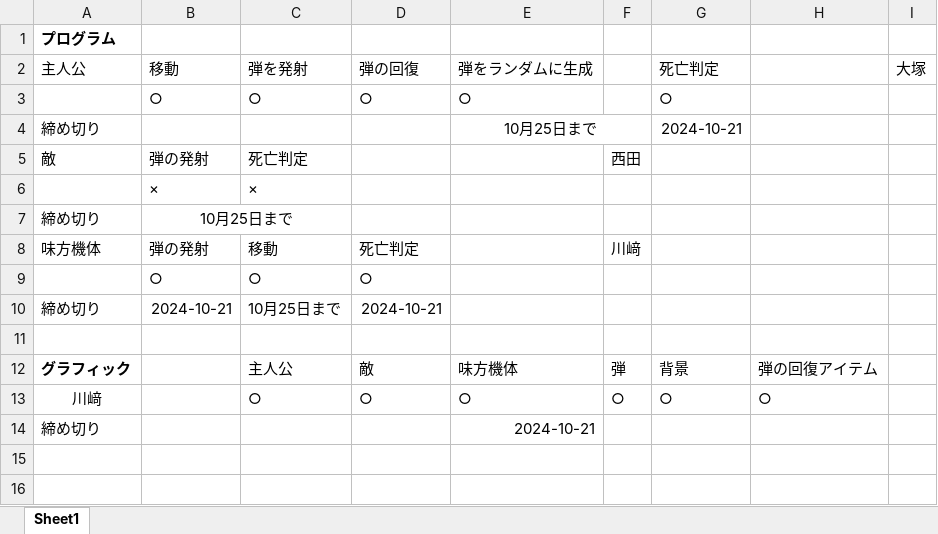
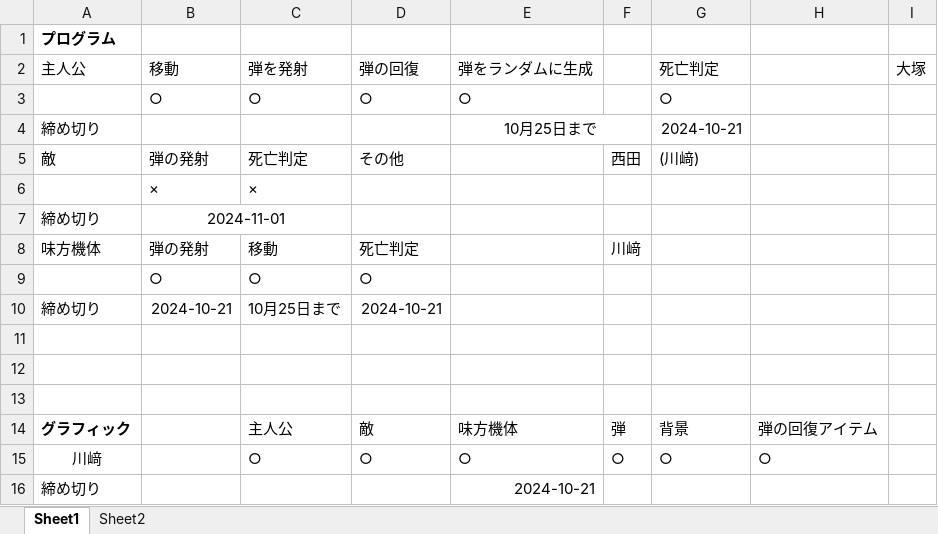
Before and after one commit to soumen77-jp/Blockbuster, an Excel workbook: タスクリスト.xlsx, sheet Sheet1, drawn as a sheet; values as stored, in another font and other column widths than the file's, no borders; the diff names each change by its address in the sheet, - before the commit and + after, or states it on an @@ line.

```diff
--- a/タスクリスト.xlsx (sheet Sheet1)
+++ b/タスクリスト.xlsx (sheet Sheet1)
+sheet tab: Sheet2
-D5 (弾の回復): (empty)
+D5 (弾の回復): その他
-G5 (死亡判定): (empty)
+G5 (死亡判定): (川﨑)
-B7 (移動): 10月25日まで
+B7 (移動): 2024-11-01
+row 11: (empty)
+row 12: (empty)
```
Also changed, not shown: 1 other file.
